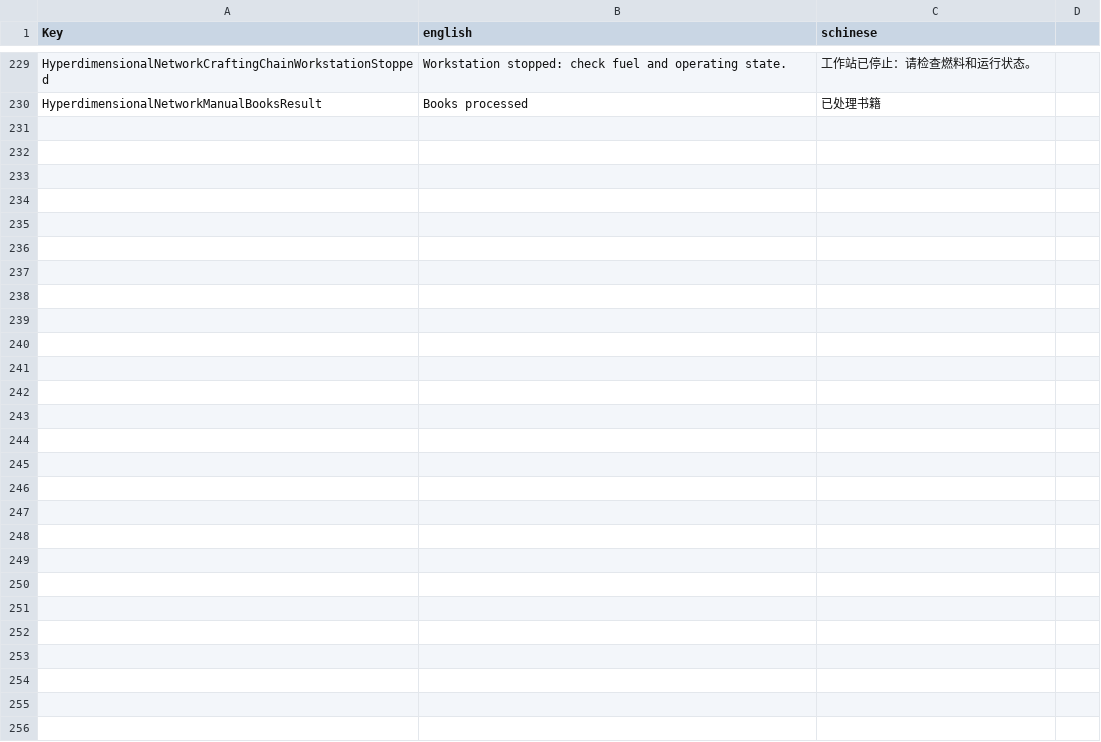
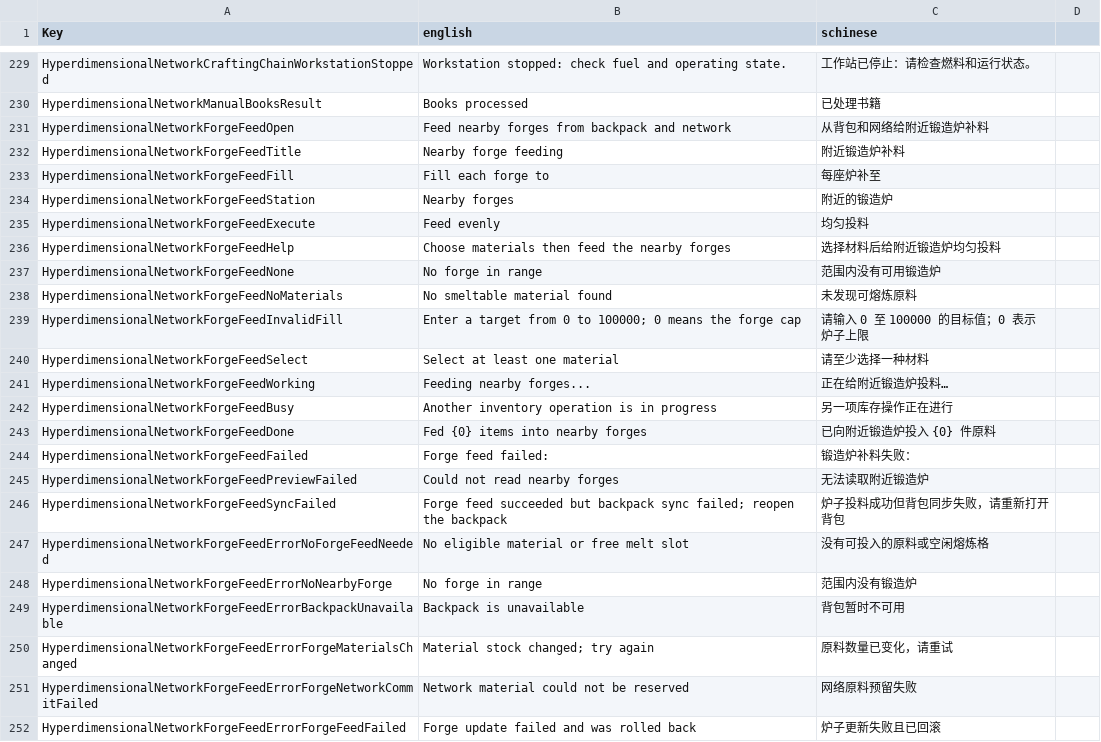
Before and after one commit to NzothR/HyperdimensionalNetwork, a CSV file: Config/Localization.csv, drawn as a sheet; only a part is shown, gaps mark what is left out; the diff names each change by its address in the sheet, - before the commit and + after, or states it on an @@ line.

Commit message:
feat(forge): feed nearby forges from backpack and network

```diff
--- a/Config/Localization.csv
+++ b/Config/Localization.csv
+row 231: HyperdimensionalNetworkForgeFeedOpen | Feed nearby forges from backpack and network | 从背包和网络给附近锻造炉补料
+row 232: HyperdimensionalNetworkForgeFeedTitle | Nearby forge feeding | 附近锻造炉补料
+row 233: HyperdimensionalNetworkForgeFeedFill | Fill each forge to | 每座炉补至
+row 234: HyperdimensionalNetworkForgeFeedStation | Nearby forges | 附近的锻造炉
+row 235: HyperdimensionalNetworkForgeFeedExecute | Feed evenly | 均匀投料
+row 236: HyperdimensionalNetworkForgeFeedHelp | Choose materials then feed the nearby forges | 选择材料后给附近锻造炉均匀投料
+row 237: HyperdimensionalNetworkForgeFeedNone | No forge in range | 范围内没有可用锻造炉
+row 238: HyperdimensionalNetworkForgeFeedNoMaterials | No smeltable material found | 未发现可熔炼原料
+row 239: HyperdimensionalNetworkForgeFeedInvalidFill | Enter a target from 0 to 100000; 0 means the forge cap | 请输入 0 至 100000 的目标值；0 表示炉子上限
+row 240: HyperdimensionalNetworkForgeFeedSelect | Select at least one material | 请至少选择一种材料
+row 241: HyperdimensionalNetworkForgeFeedWorking | Feeding nearby forges... | 正在给附近锻造炉投料…
+row 242: HyperdimensionalNetworkForgeFeedBusy | Another inventory operation is in progress | 另一项库存操作正在进行
+row 243: HyperdimensionalNetworkForgeFeedDone | Fed {0} items into nearby forges | 已向附近锻造炉投入 {0} 件原料
+row 244: HyperdimensionalNetworkForgeFeedFailed | Forge feed failed: | 锻造炉补料失败：
+row 245: HyperdimensionalNetworkForgeFeedPreviewFailed | Could not read nearby forges | 无法读取附近锻造炉
+row 246: HyperdimensionalNetworkForgeFeedSyncFailed | Forge feed succeeded but backpack sync failed; reopen the backpack | 炉子投料成功但背包同步失败，请重新打开背包
+row 247: HyperdimensionalNetworkForgeFeedErrorNoForgeFeedNeeded | No eligible material or free melt slot | 没有可投入的原料或空闲熔炼格
+row 248: HyperdimensionalNetworkForgeFeedErrorNoNearbyForge | No forge in range | 范围内没有锻造炉
+row 249: HyperdimensionalNetworkForgeFeedErrorBackpackUnavailable | Backpack is unavailable | 背包暂时不可用
+row 250: HyperdimensionalNetworkForgeFeedErrorForgeMaterialsChanged | Material stock changed; try again | 原料数量已变化，请重试
+row 251: HyperdimensionalNetworkForgeFeedErrorForgeNetworkCommitFailed | Network material could not be reserved | 网络原料预留失败
+row 252: HyperdimensionalNetworkForgeFeedErrorForgeFeedFailed | Forge update failed and was rolled back | 炉子更新失败且已回滚
```
Also changed, not shown: 9 other files.
